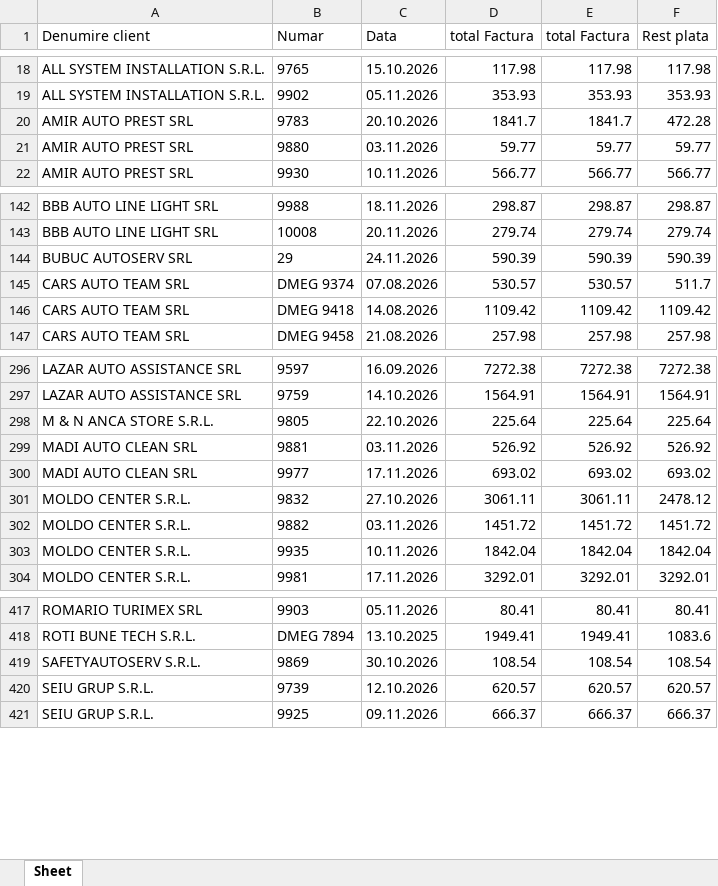
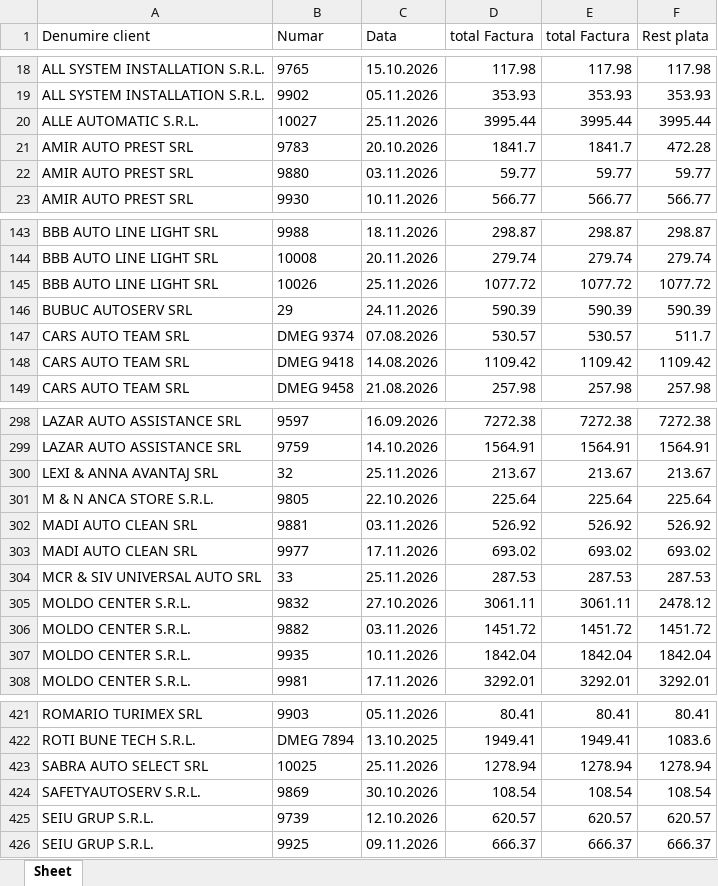
Before and after one commit to ab12slk-sys/dmautoapp-demo, an Excel workbook: Facturi_Neincasate.xlsx, sheet Sheet, drawn as a sheet; only a part is shown, gaps mark what is left out; values as stored, in another font and other column widths than the file's, no borders; the diff names each change by its address in the sheet, - before the commit and + after, or states it on an @@ line.

```diff
--- a/Facturi_Neincasate.xlsx (sheet Sheet)
+++ b/Facturi_Neincasate.xlsx (sheet Sheet)
+row 20: ALLE AUTOMATIC S.R.L. | 10027 | 25.11.2026 | 3995.44 | 3995.44 | 3995.44
+row 145: BBB AUTO LINE LIGHT SRL | 10026 | 25.11.2026 | 1077.72 | 1077.72 | 1077.72
+row 300: LEXI & ANNA AVANTAJ SRL | 32 | 25.11.2026 | 213.67 | 213.67 | 213.67
+row 304: MCR & SIV UNIVERSAL AUTO SRL | 33 | 25.11.2026 | 287.53 | 287.53 | 287.53
+row 423: SABRA AUTO SELECT SRL | 10025 | 25.11.2026 | 1278.94 | 1278.94 | 1278.94
```
Also changed, not shown: STOCEGIUNIE.xlsx.
